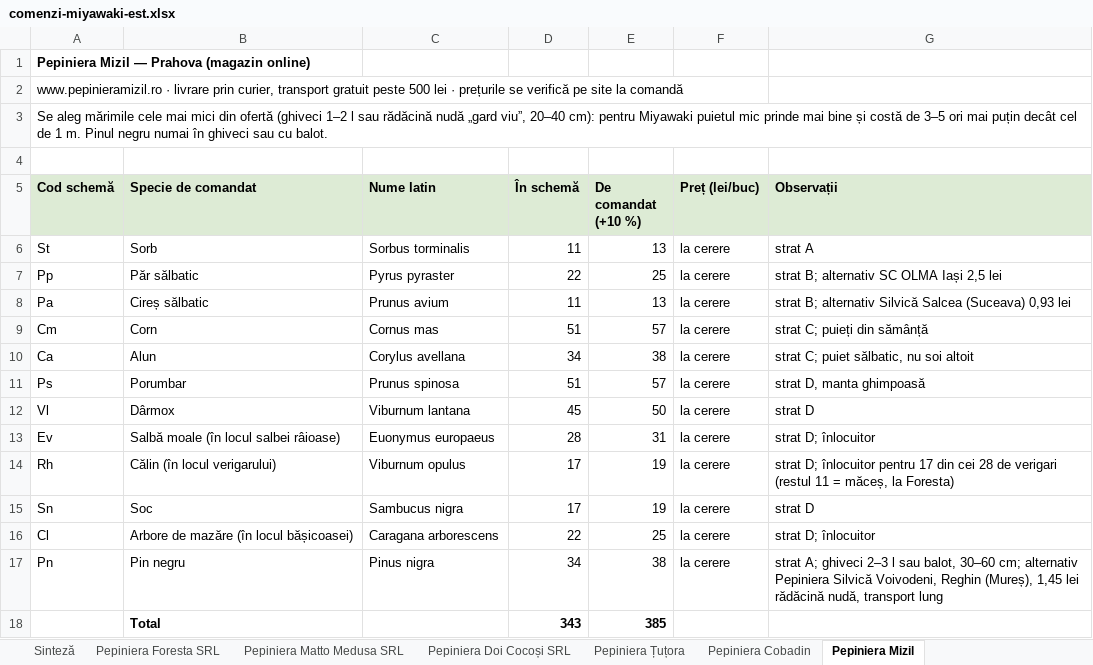
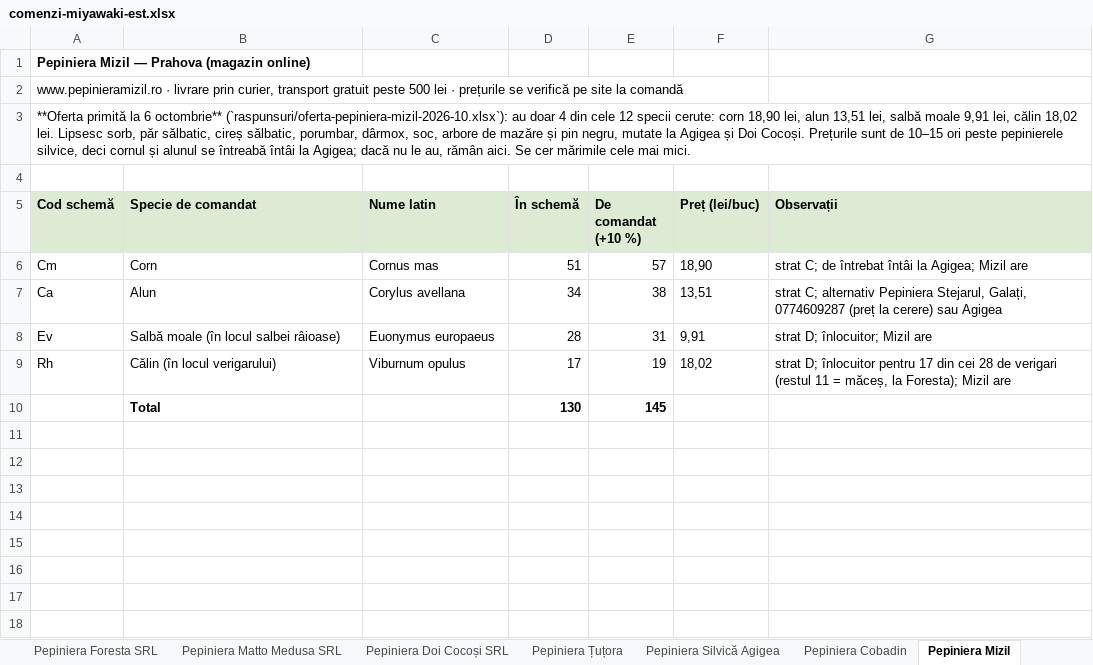
Before and after one commit to schmicky/crucea, an Excel workbook: resurse/oferte/comenzi-miyawaki-est.xlsx, sheet Pepiniera Mizil, drawn as a sheet; values as stored, in another font and other column widths than the file's, no borders; removed rows and columns are numbered as before the commit, all else as after; the diff names each change by its address in the sheet, - before the commit and + after, or states it on an @@ line.

```diff
--- a/resurse/oferte/comenzi-miyawaki-est.xlsx (sheet Pepiniera Mizil)
+++ b/resurse/oferte/comenzi-miyawaki-est.xlsx (sheet Pepiniera Mizil)
+sheet tab: Pepiniera Silvică Agigea
-A3 (Cod schemă): Se aleg mărimile cele mai mici din ofertă (ghiveci 1–2 l sau rădăcină nudă „gard viu”, 20–40 cm): pentru Miyawaki puietul mic prinde mai bine și costă de 3–5 ori mai puțin decât cel de 1 m. Pinul negru numai în ghiveci sau cu balot.
+A3 (Cod schemă): **Oferta primită la 6 octombrie** (`raspunsuri/oferta-pepiniera-mizil-2026-10.xlsx`): au doar 4 din cele 12 specii cerute: corn 18,90 lei, alun 13,51 lei, salbă moale 9,91 lei, călin 18,02 lei. Lipsesc sorb, păr sălbatic, cireș sălbatic, porumbar, dârmox, soc, arbore de mazăre și pin negru, mutate la Agigea și Doi Cocoși. Prețurile sunt de 10–15 ori peste pepinierele silvice, deci cornul și alunul se întreabă întâi la Agigea; dacă nu le au, rămân aici. Se cer mărimile cele mai mici.
-row 6: St | Sorb | Sorbus torminalis | 11 | 13 | la cerere | strat A
-row 7: Pp | Păr sălbatic | Pyrus pyraster | 22 | 25 | la cerere | strat B; alternativ SC OLMA Iași 2,5 lei
-row 8: Pa | Cireș sălbatic | Prunus avium | 11 | 13 | la cerere | strat B; alternativ Silvică Salcea (Suceava) 0,93 lei
-F6 (Preț (lei/buc)): la cerere
+F6 (Preț (lei/buc)): 18,90
-G6 (Observații): strat C; puieți din sămânță
+G6 (Observații): strat C; de întrebat întâi la Agigea; Mizil are
-F7 (Preț (lei/buc)): la cerere
+F7 (Preț (lei/buc)): 13,51
-G7 (Observații): strat C; puiet sălbatic, nu soi altoit
+G7 (Observații): strat C; alternativ Pepiniera Stejarul, Galați, 0774609287 (preț la cerere) sau Agigea
-row 11: Ps | Porumbar | Prunus spinosa | 51 | 57 | la cerere | strat D, manta ghimpoasă
-row 12: Vl | Dârmox | Viburnum lantana | 45 | 50 | la cerere | strat D
-F8 (Preț (lei/buc)): la cerere
+F8 (Preț (lei/buc)): 9,91
-G8 (Observații): strat D; înlocuitor
+G8 (Observații): strat D; înlocuitor; Mizil are
-F9 (Preț (lei/buc)): la cerere
+F9 (Preț (lei/buc)): 18,02
-G9 (Observații): …măceș, la Foresta)
+G9 (Observații): …măceș, la Foresta); Mizil are
-row 15: Sn | Soc | Sambucus nigra | 17 | 19 | la cerere | strat D
-row 16: Cl | Arbore de mazăre (în locul bășicoasei) | Caragana arborescens | 22 | 25 | la cerere | strat D; înlocuitor
-row 17: Pn | Pin negru | Pinus nigra | 34 | 38 | la cerere | strat A; ghiveci 2–3 l sau balot, 30–60 cm; alternativ Pepiniera Silvică Voivodeni, Reghin (Mureș), 1,45 lei rădăcină nudă, transport lung
-row 18:  | Total |  | 343 | 385
+row 10:  | Total |  | 130 | 145
```
Also changed, not shown: sheet Sinteză, sheet Pepiniera Doi Cocoși SRL, resurse/oferte/cereri/cerere-oferta-pepiniera-cobadin.xlsx, resurse/oferte/cereri/cerere-oferta-pepiniera-doi-cocosi-srl.xlsx, 9 other files.
